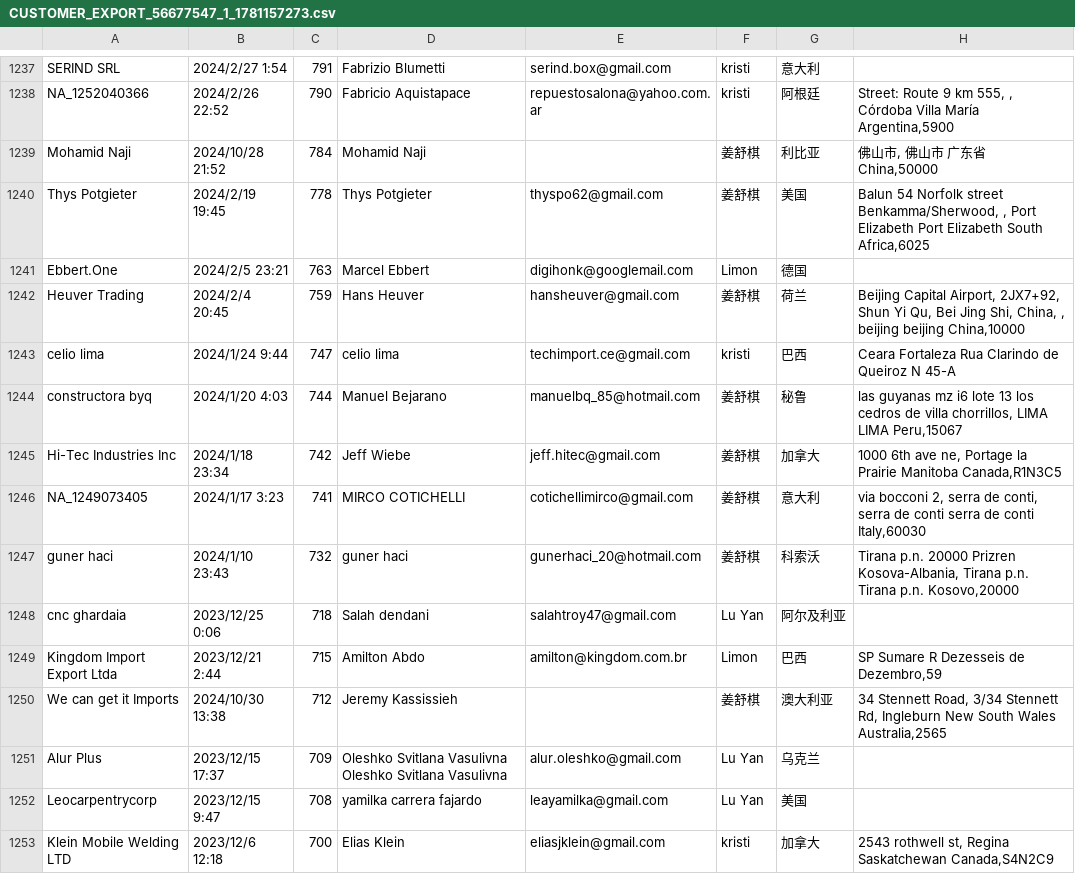
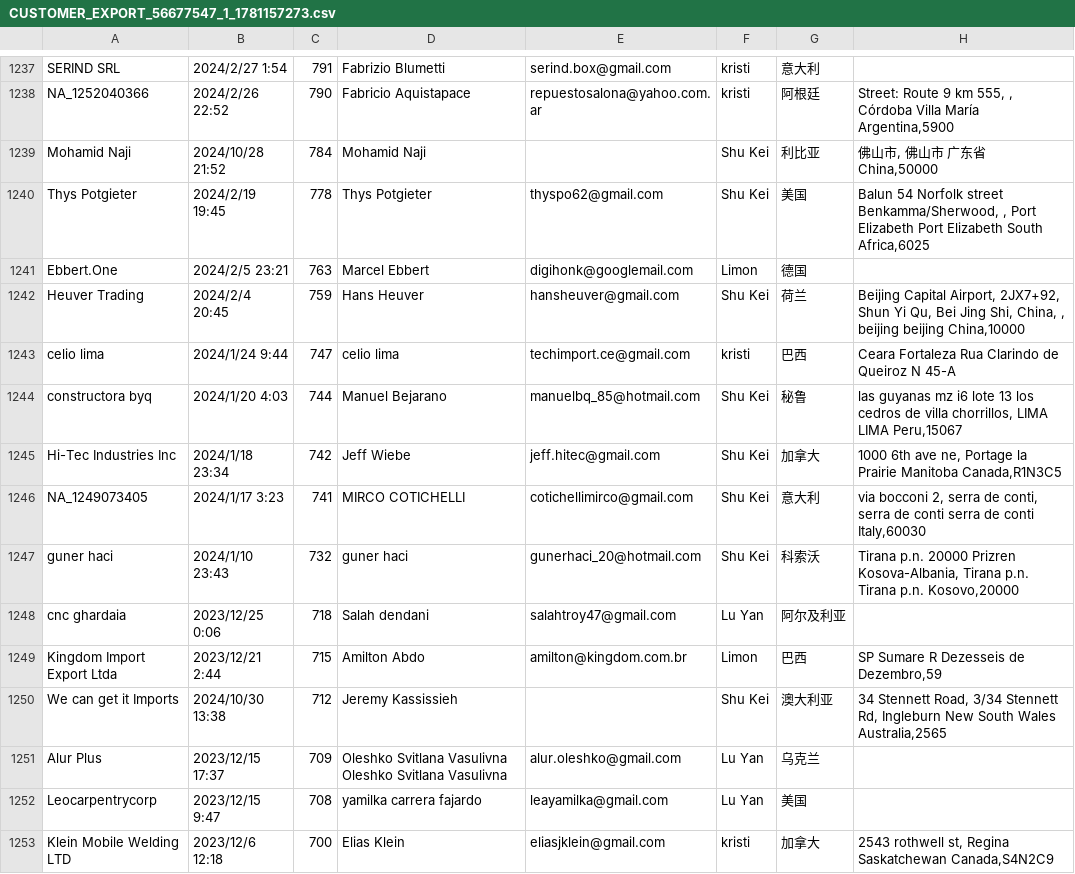
Before and after one commit to fantastic10086-commits/Myweb, a CSV file: CUSTOMER_EXPORT_56677547_1_1781157273.csv, drawn as a sheet; only a part is shown, gaps mark what is left out; the diff covers the shown part only; the diff names each change by its address in the sheet, - before the commit and + after, or states it on an @@ line.

Commit message:
Fix customer CSV: replace 姜舒棋 with Shu Kei for salesperson matching

```diff
--- a/CUSTOMER_EXPORT_56677547_1_1781157273.csv
+++ b/CUSTOMER_EXPORT_56677547_1_1781157273.csv
-F1239:F1240: 姜舒棋
+F1239:F1240: Shu Kei
-F1242: 姜舒棋
+F1242: Shu Kei
-F1244:F1247: 姜舒棋
+F1244:F1247: Shu Kei
-F1250: 姜舒棋
+F1250: Shu Kei
```
Also changed, not shown: 127 edited cells elsewhere in this file.
